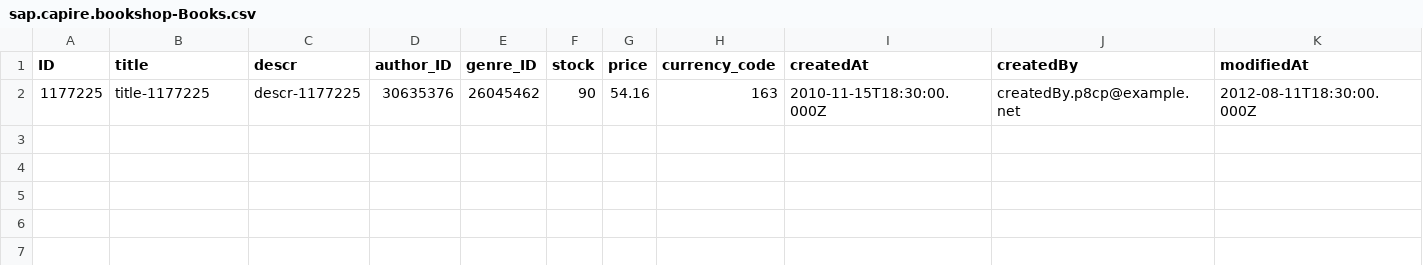
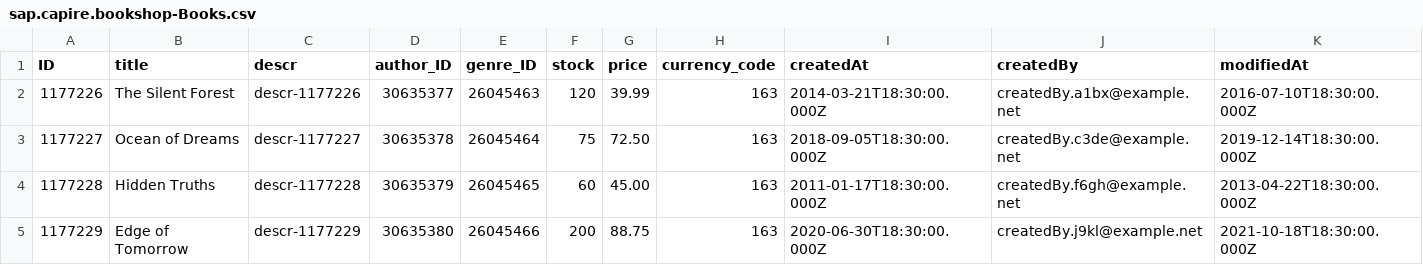
Before and after one commit to AshreeJay/CAPBOOKSHOP, a CSV file: bookshop/db/data/sap.capire.bookshop-Books.csv, drawn as a sheet; only a part is shown; removed rows and columns are numbered as before the commit, all else as after; rows hold the shown columns only; the diff names each change by its address in the sheet, - before the commit and + after, or states it on an @@ line.

```diff
--- a/bookshop/db/data/sap.capire.bookshop-Books.csv
+++ b/bookshop/db/data/sap.capire.bookshop-Books.csv
-row 2: 1177225 | title-1177225 | descr-1177225 | 30635376 | 26045462 | 90 | 54.16 | 163 | 2010-11-15T18:30:00.000Z | createdBy.p8cp@example.net | 2012-08-11T18:30:00.000Z
+row 2: 1177226 | The Silent Forest | descr-1177226 | 30635377 | 26045463 | 120 | 39.99 | 163 | 2014-03-21T18:30:00.000Z | createdBy.a1bx@example.net | 2016-07-10T18:30:00.000Z
+row 3: 1177227 | Ocean of Dreams | descr-1177227 | 30635378 | 26045464 | 75 | 72.50 | 163 | 2018-09-05T18:30:00.000Z | createdBy.c3de@example.net | 2019-12-14T18:30:00.000Z
+row 4: 1177228 | Hidden Truths | descr-1177228 | 30635379 | 26045465 | 60 | 45.00 | 163 | 2011-01-17T18:30:00.000Z | createdBy.f6gh@example.net | 2013-04-22T18:30:00.000Z
+row 5: 1177229 | Edge of Tomorrow | descr-1177229 | 30635380 | 26045466 | 200 | 88.75 | 163 | 2020-06-30T18:30:00.000Z | createdBy.j9kl@example.net | 2021-10-18T18:30:00.000Z
```
Also changed, not shown: 26 other files.
